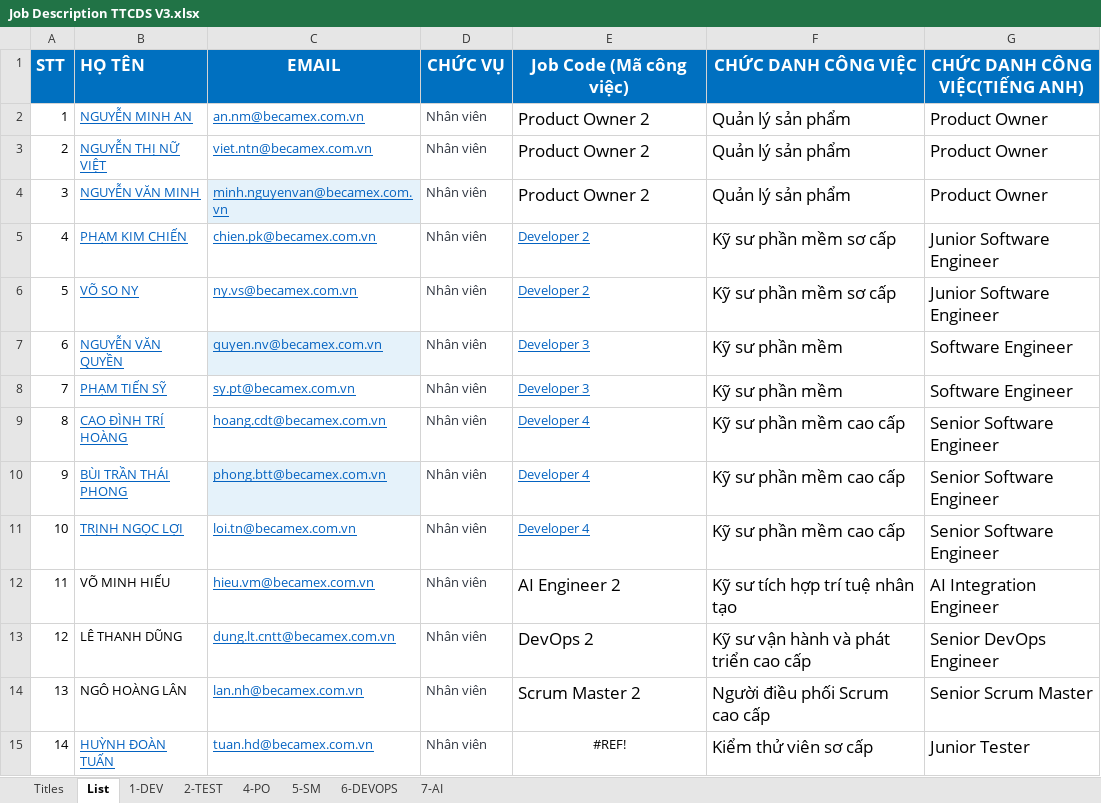
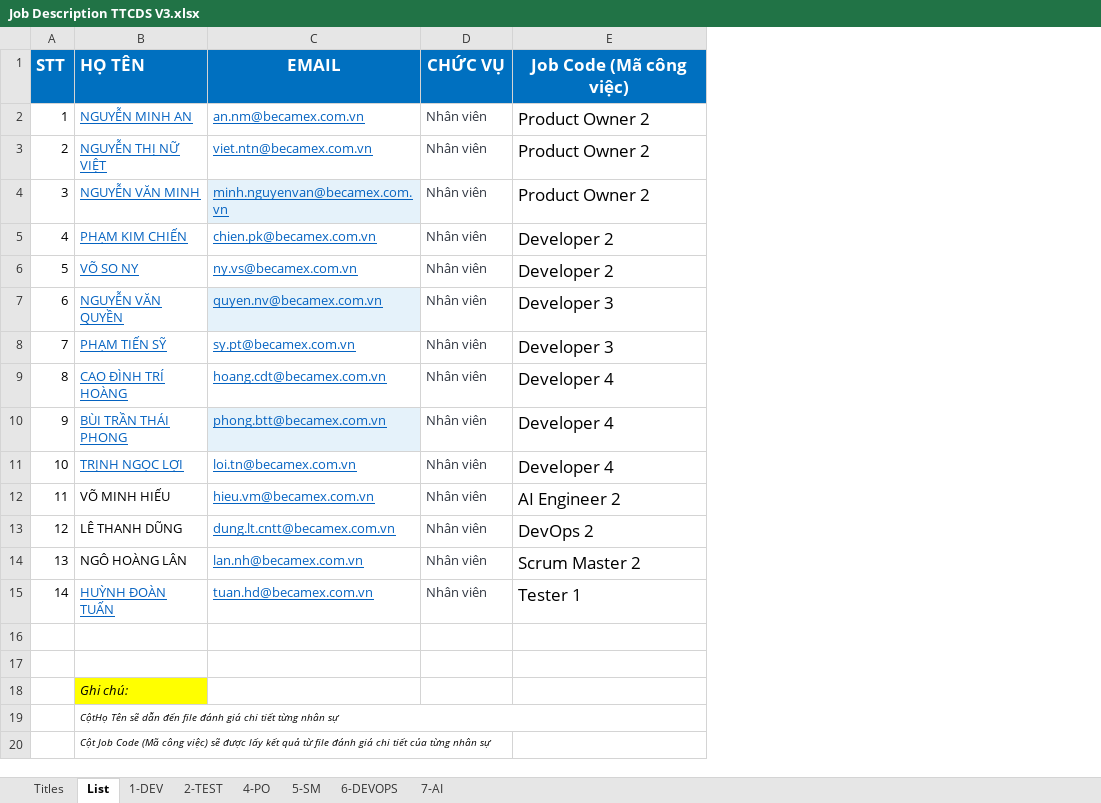
Before and after one commit to ngohoanglan/HoSoDoanhNghiep, an Excel workbook: CongViecBCM/Job Description TTCDS/Dev_Evaluation/Job Description TTCDS V3.xlsx, sheet List, drawn as a sheet; values as stored, in another font and other column widths than the file's, no borders; removed rows and columns are numbered as before the commit, all else as after; the diff names each change by its address in the sheet, - before the commit and + after, or states it on an @@ line.

```diff
--- a/CongViecBCM/Job Description TTCDS/Dev_Evaluation/Job Description TTCDS V3.xlsx (sheet List)
+++ b/CongViecBCM/Job Description TTCDS/Dev_Evaluation/Job Description TTCDS V3.xlsx (sheet List)
-column F (CHỨC DANH CÔNG VIỆC), rows 2-15: Quản lý sản phẩm | Quản lý sản phẩm | Quản lý sản phẩm | Kỹ sư phần mềm sơ cấp | Kỹ sư phần mềm sơ cấp | Kỹ sư phần mềm | Kỹ sư phần mềm | Kỹ sư phần mềm cao cấp | Kỹ sư phần mềm cao cấp | Kỹ sư phần mềm cao cấp | Kỹ sư tích hợp trí tuệ nhân tạo | Kỹ sư vận hành và phát triển cao cấp | Người điều phối Scrum cao cấp | Kiểm thử viên sơ cấp
-column G (CHỨC DANH CÔNG VIỆC(TIẾNG ANH)), rows 2-15: Product Owner | Product Owner | Product Owner | Junior Software Engineer | Junior Software Engineer | Software Engineer | Software Engineer | Senior Software Engineer | Senior Software Engineer | Senior Software Engineer | AI Integration Engineer | Senior DevOps Engineer | Senior Scrum Master | Junior Tester
@@ E5:E11 underline: on → off, text colour: #0563C1 → black, text size: larger @@
-E15 (Job Code (Mã công việc)): #REF!
+E15 (Job Code (Mã công việc)): Tester 1
@@ E15 text size: larger, alignment: center → left @@
+row 16: (empty)
+row 17: (empty)
+row 18:  | Ghi chú:
+row 19:  | CộtHọ Tên sẽ dẫn đến file đánh giá chi tiết từng nhân sự
+row 20:  | Cột Job Code (Mã công việc) sẽ được lấy kết quả từ file đánh giá chi tiết của từng nhân sự
```
Also changed, not shown: formulas that keep their value, CongViecBCM/Job Description TTCDS/Dev_Evaluation/2025_DEV_HoangCDT.xlsx, CongViecBCM/Job Description TTCDS/Dev_Evaluation/2025_DEV_NyVS.xlsx, 9 other files.
